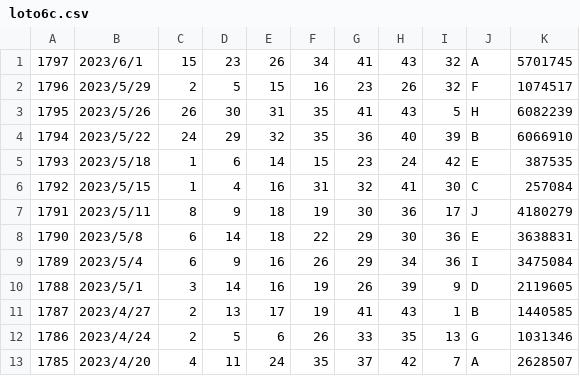
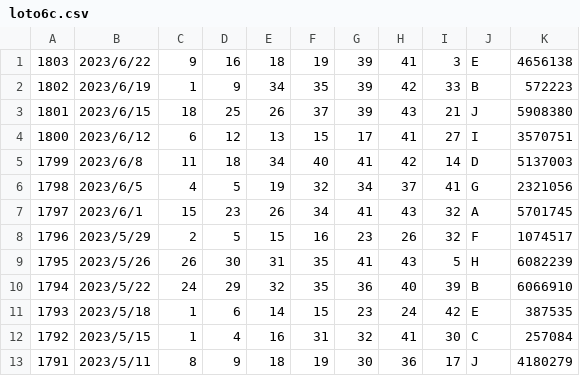
Before and after one commit to vpn62399/memo, a CSV file: loto6c.csv, drawn as a sheet; only a part is shown; the shorter side is filled out with more unchanged rows.

```diff
--- a/loto6c.csv
+++ b/loto6c.csv
@@ -1 +1,7 @@
+1803,2023/6/22,9,16,18,19,39,41,3,E,4656138
+1802,2023/6/19,1,9,34,35,39,42,33,B,572223
+1801,2023/6/15,18,25,26,37,39,43,21,J,5908380
+1800,2023/6/12,6,12,13,15,17,41,27,I,3570751
+1799,2023/6/8,11,18,34,40,41,42,14,D,5137003
+1798,2023/6/5,4,5,19,32,34,37,41,G,2321056
 1797,2023/6/1,15,23,26,34,41,43,32,A,5701745
```
Also changed, not shown: loto6.csv, loto7.csv, 7 other files.
